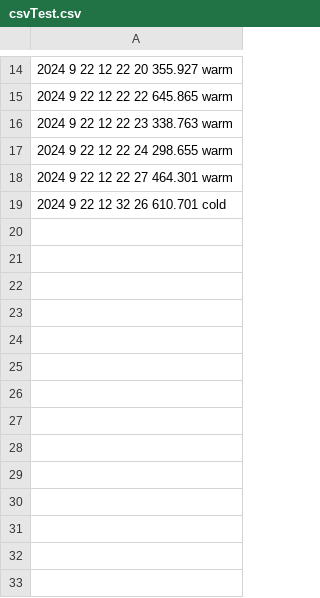
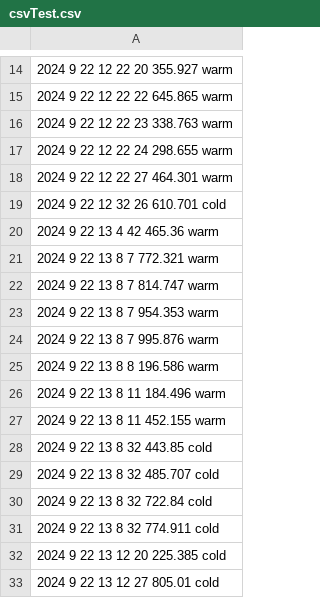
Before and after one commit to kerianVaraine/kopiWinds, a CSV file: csvTest.csv, drawn as a sheet; only a part is shown, gaps mark what is left out; the diff names each change by its address in the sheet, - before the commit and + after, or states it on an @@ line.

Commit message:
hourly Commit

```diff
--- a/csvTest.csv
+++ b/csvTest.csv
+row 20: 2024 9 22 13 4 42 465.36 warm
+row 21: 2024 9 22 13 8 7 772.321 warm
+row 22: 2024 9 22 13 8 7 814.747 warm
+row 23: 2024 9 22 13 8 7 954.353 warm
+row 24: 2024 9 22 13 8 7 995.876 warm
+row 25: 2024 9 22 13 8 8 196.586 warm
+row 26: 2024 9 22 13 8 11 184.496 warm
+row 27: 2024 9 22 13 8 11 452.155 warm
+row 28: 2024 9 22 13 8 32 443.85 cold
+row 29: 2024 9 22 13 8 32 485.707 cold
+row 30: 2024 9 22 13 8 32 722.84 cold
+row 31: 2024 9 22 13 8 32 774.911 cold
+row 32: 2024 9 22 13 12 20 225.385 cold
+row 33: 2024 9 22 13 12 27 805.01 cold
```
